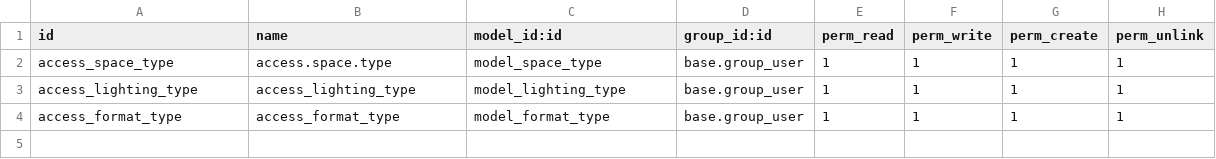
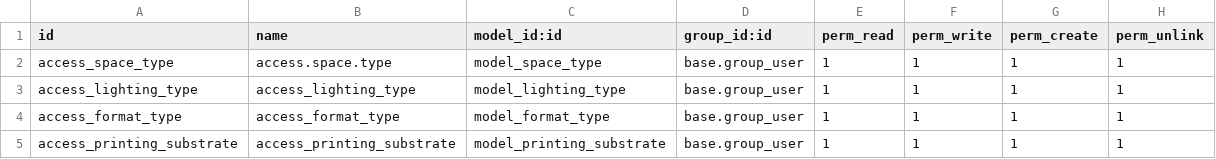
Before and after one commit to alen95ae/publicidadvialimagenodoo, a CSV file: billboard_advertisements/security/ir.model.access.csv, drawn as a sheet; the diff names each change by its address in the sheet, - before the commit and + after, or states it on an @@ line.

```diff
--- a/billboard_advertisements/security/ir.model.access.csv
+++ b/billboard_advertisements/security/ir.model.access.csv
+row 5: access_printing_substrate | access_printing_substrate | model_printing_substrate | base.group_user | 1 | 1 | 1 | 1
```
Also changed, not shown: 4 other files.
